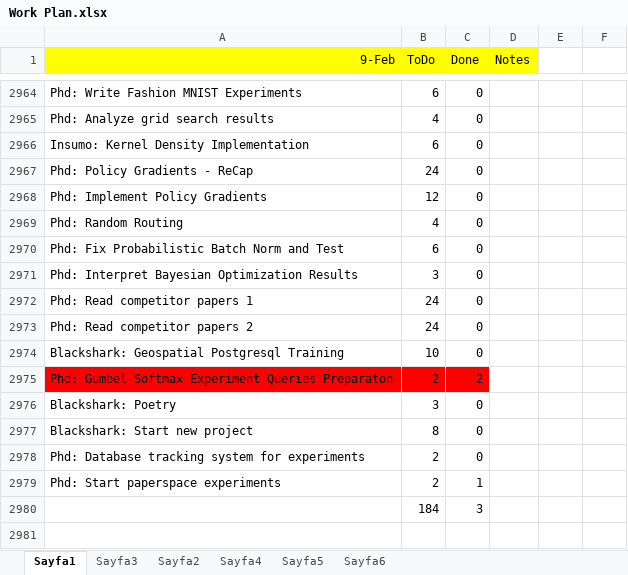
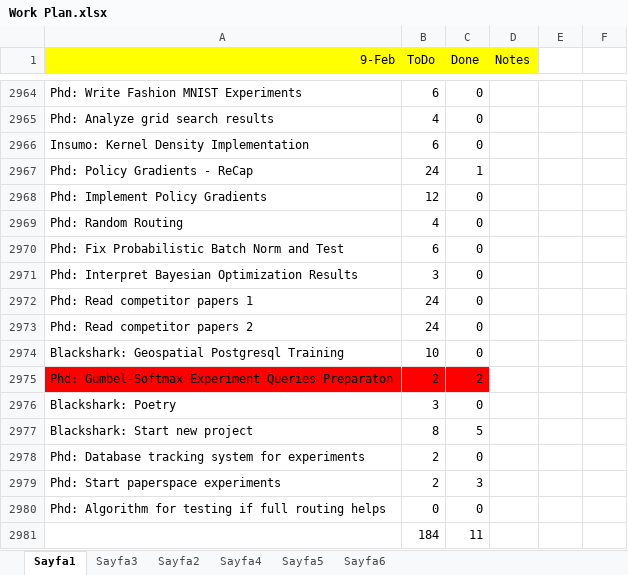
Before and after one commit to ufukcbicici/phd_work, an Excel workbook: Work Plan.xlsx, sheet Sayfa1, drawn as a sheet; only a part is shown, gaps mark what is left out; values as stored, in another font and other column widths than the file's, no borders; charts and pictures not drawn; removed rows and columns are numbered as before the commit, all else as after; the diff names each change by its address in the sheet, - before the commit and + after, or states it on an @@ line.

```diff
--- a/Work Plan.xlsx (sheet Sayfa1)
+++ b/Work Plan.xlsx (sheet Sayfa1)
-C2967 (Done): 0
+C2967 (Done): 1
-C2977 (Done): 0
+C2977 (Done): 5
-C2979 (Done): 1
+C2979 (Done): 3
-row 2980:  | 184 | 3
+row 2980: Phd: Algorithm for testing if full routing helps | 0 | 0
+row 2981:  | 184 | 11
```
Also changed, not shown: charts or pictures, 3 other files.
